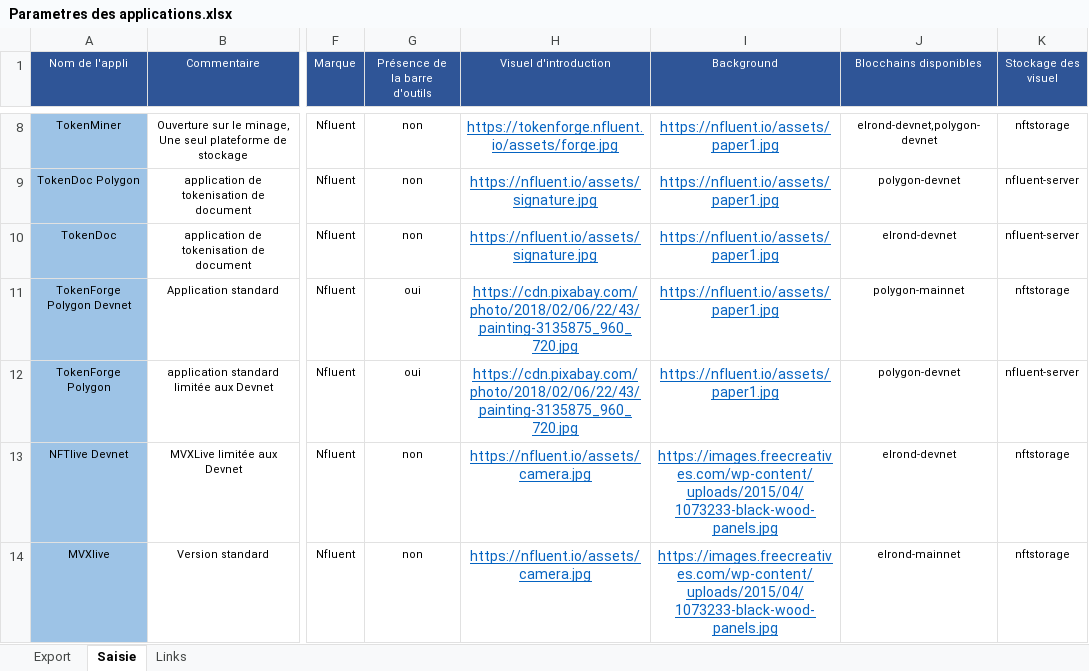
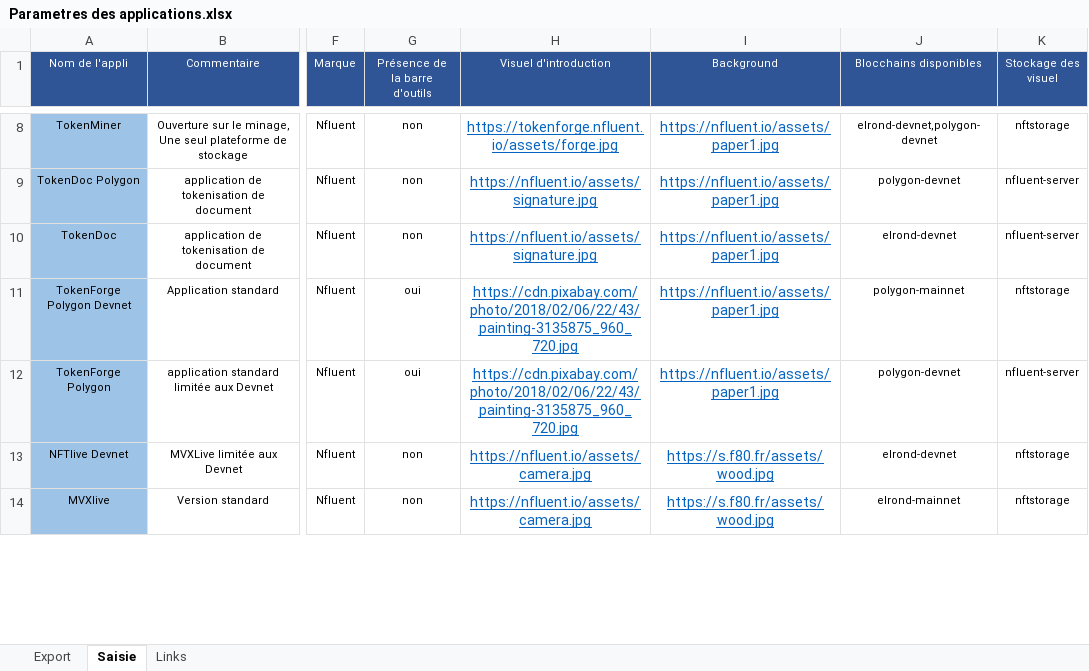
Before and after one commit to f80dev/TokenSol, an Excel workbook: Parametres des applications.xlsx, sheet Saisie, drawn as a sheet; only a part is shown, gaps mark what is left out; values as stored, in another font and other column widths than the file's, no borders; the diff covers the shown part only; the diff names each change by its address in the sheet, - before the commit and + after, or states it on an @@ line.

```diff
--- a/Parametres des applications.xlsx (sheet Saisie)
+++ b/Parametres des applications.xlsx (sheet Saisie)
-I13:I14 (Background): https://images.freecreatives.com/wp-content/uploads/2015/04/1073233-black-wood-panels.jpg
+I13:I14 (Background): https://s.f80.fr/assets/wood.jpg
```
Also changed, not shown: 1 added row and 2 edited cells elsewhere in this sheet, sheet Export, sheet Links, 45 other files.
